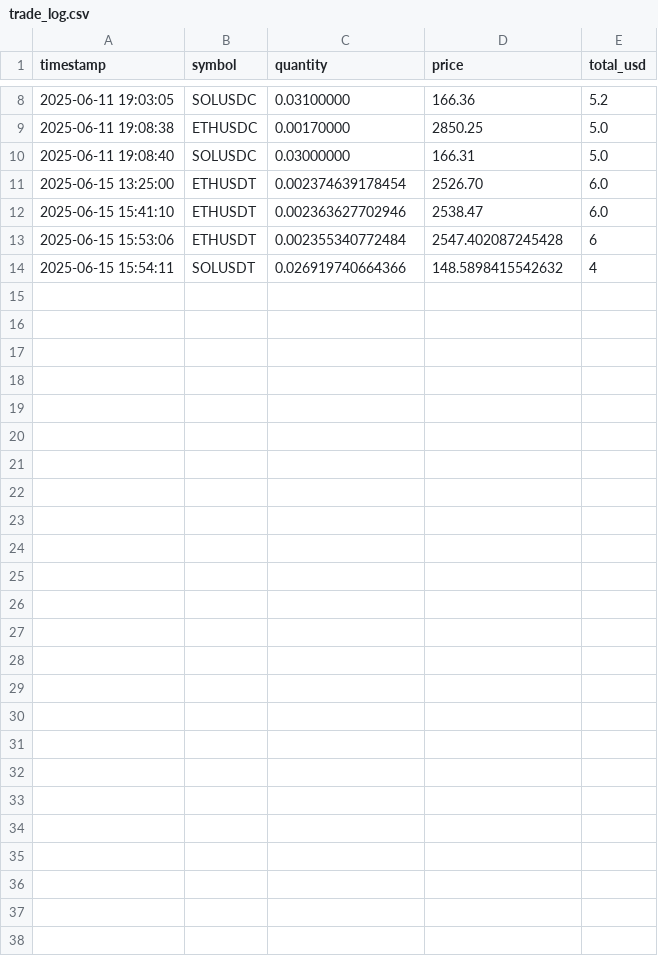
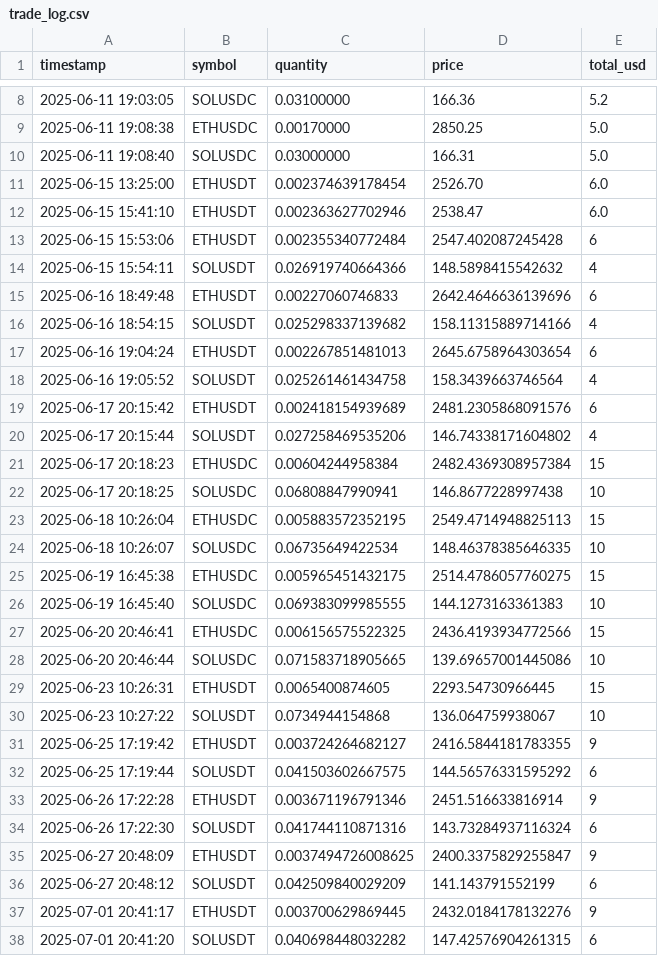
Before and after one commit to ZulZeddi/dca-bot, a CSV file: trade_log.csv, drawn as a sheet; only a part is shown, gaps mark what is left out.

```diff
--- a/trade_log.csv
+++ b/trade_log.csv
@@ -14 +14,25 @@ timestamp,symbol,quantity,price,total_usd
 2025-06-15 15:54:11,SOLUSDT,0.026919740664366,148.5898415542632,4
+2025-06-16 18:49:48,ETHUSDT,0.00227060746833,2642.4646636139696,6
+2025-06-16 18:54:15,SOLUSDT,0.025298337139682,158.11315889714166,4
+2025-06-16 19:04:24,ETHUSDT,0.002267851481013,2645.6758964303654,6
+2025-06-16 19:05:52,SOLUSDT,0.025261461434758,158.3439663746564,4
+2025-06-17 20:15:42,ETHUSDT,0.002418154939689,2481.2305868091576,6
+2025-06-17 20:15:44,SOLUSDT,0.027258469535206,146.74338171604802,4
+2025-06-17 20:18:23,ETHUSDC,0.00604244958384,2482.4369308957384,15
+2025-06-17 20:18:25,SOLUSDC,0.06808847990941,146.8677228997438,10
+2025-06-18 10:26:04,ETHUSDC,0.005883572352195,2549.4714948825113,15
+2025-06-18 10:26:07,SOLUSDC,0.06735649422534,148.46378385646335,10
+2025-06-19 16:45:38,ETHUSDC,0.005965451432175,2514.4786057760275,15
+2025-06-19 16:45:40,SOLUSDC,0.069383099985555,144.1273163361383,10
+2025-06-20 20:46:41,ETHUSDC,0.006156575522325,2436.4193934772566,15
+2025-06-20 20:46:44,SOLUSDC,0.071583718905665,139.69657001445086,10
+2025-06-23 10:26:31,ETHUSDT,0.0065400874605,2293.54730966445,15
+2025-06-23 10:27:22,SOLUSDT,0.0734944154868,136.064759938067,10
+2025-06-25 17:19:42,ETHUSDT,0.003724264682127,2416.5844181783355,9
+2025-06-25 17:19:44,SOLUSDT,0.041503602667575,144.56576331595292,6
+2025-06-26 17:22:28,ETHUSDT,0.003671196791346,2451.516633816914,9
+2025-06-26 17:22:30,SOLUSDT,0.041744110871316,143.73284937116324,6
+2025-06-27 20:48:09,ETHUSDT,0.0037494726008625,2400.3375829255847,9
+2025-06-27 20:48:12,SOLUSDT,0.042509840029209,141.143791552199,6
+2025-07-01 20:41:17,ETHUSDT,0.003700629869445,2432.0184178132276,9
+2025-07-01 20:41:20,SOLUSDT,0.040698448032282,147.42576904261315,6
```
Also changed, not shown: 2 other files.
